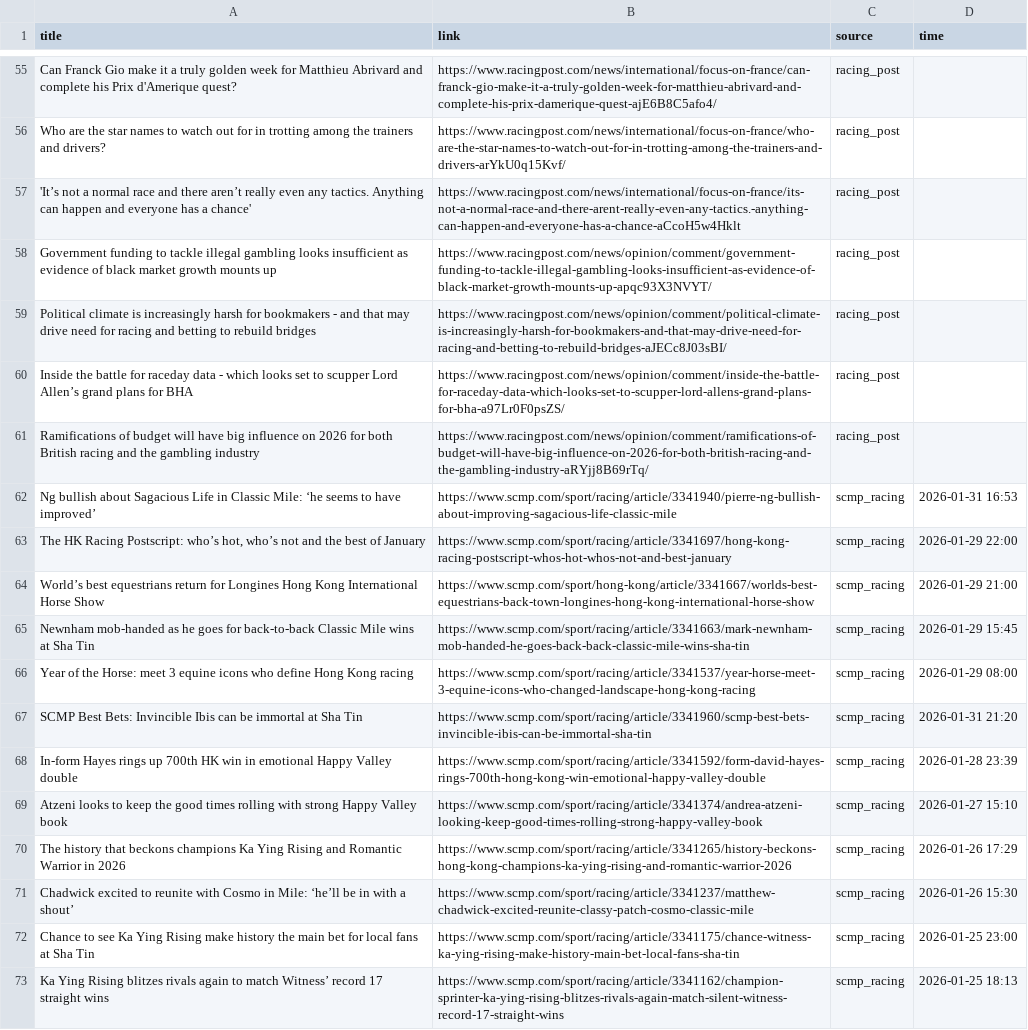
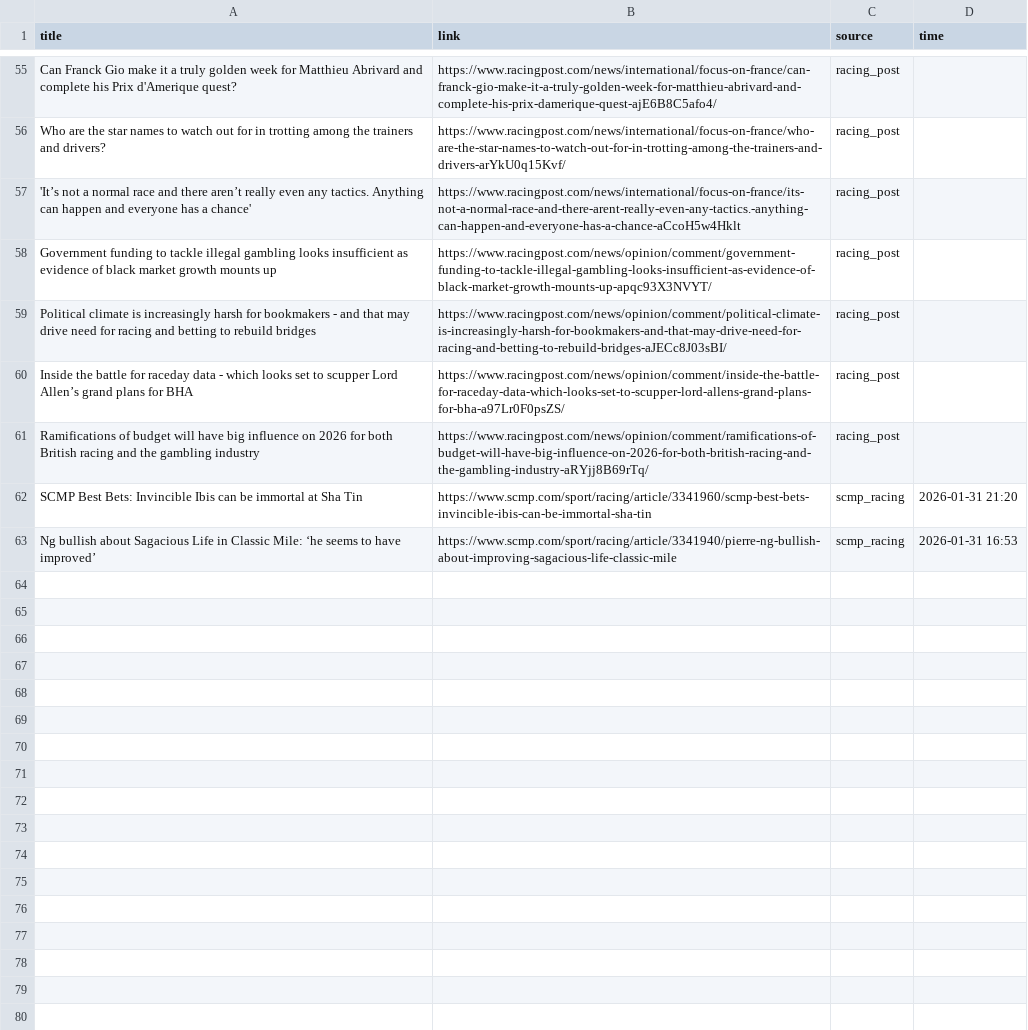
Before and after one commit to catarch0310/horse_racing_scraper, a CSV file: data/all_racing_news_20260201.csv, drawn as a sheet; only a part is shown, gaps mark what is left out.

```diff
--- a/data/all_racing_news_20260201.csv
+++ b/data/all_racing_news_20260201.csv
@@ -61,13 +61,3 @@ Inside the battle for raceday data - which looks set to scupper Lord Allen’s g
 Ramifications of budget will have big influence on 2026 for both British racing and the gambling industry,https://www.racingpost.com/news/opinion/comment/ramifications-of-budget-will-have-big-influence-on-2026-for-both-british-racing-and-the-gambling-industry-aRYjj8B69rTq/,racing_post,
+SCMP Best Bets: Invincible Ibis can be immortal at Sha Tin,https://www.scmp.com/sport/racing/article/3341960/scmp-best-bets-invincible-ibis-can-be-immortal-sha-tin,scmp_racing,2026-01-31 21:20
 Ng bullish about Sagacious Life in Classic Mile: ‘he seems to have improved’,https://www.scmp.com/sport/racing/article/3341940/pierre-ng-bullish-about-improving-sagacious-life-classic-mile,scmp_racing,2026-01-31 16:53
-"The HK Racing Postscript: who’s hot, who’s not and the best of January",https://www.scmp.com/sport/racing/article/3341697/hong-kong-racing-postscript-whos-hot-whos-not-and-best-january,scmp_racing,2026-01-29 22:00
-World’s best equestrians return for Longines Hong Kong International Horse Show,https://www.scmp.com/sport/hong-kong/article/3341667/worlds-best-equestrians-back-town-longines-hong-kong-international-horse-show,scmp_racing,2026-01-29 21:00
-Newnham mob-handed as he goes for back-to-back Classic Mile wins at Sha Tin,https://www.scmp.com/sport/racing/article/3341663/mark-newnham-mob-handed-he-goes-back-back-classic-mile-wins-sha-tin,scmp_racing,2026-01-29 15:45
-Year of the Horse: meet 3 equine icons who define Hong Kong racing,https://www.scmp.com/sport/racing/article/3341537/year-horse-meet-3-equine-icons-who-changed-landscape-hong-kong-racing,scmp_racing,2026-01-29 08:00
-SCMP Best Bets: Invincible Ibis can be immortal at Sha Tin,https://www.scmp.com/sport/racing/article/3341960/scmp-best-bets-invincible-ibis-can-be-immortal-sha-tin,scmp_racing,2026-01-31 21:20
-In-form Hayes rings up 700th HK win in emotional Happy Valley double,https://www.scmp.com/sport/racing/article/3341592/form-david-hayes-rings-700th-hong-kong-win-emotional-happy-valley-double,scmp_racing,2026-01-28 23:39
-Atzeni looks to keep the good times rolling with strong Happy Valley book,https://www.scmp.com/sport/racing/article/3341374/andrea-atzeni-looking-keep-good-times-rolling-strong-happy-valley-book,scmp_racing,2026-01-27 15:10
-The history that beckons champions Ka Ying Rising and Romantic Warrior in 2026,https://www.scmp.com/sport/racing/article/3341265/history-beckons-hong-kong-champions-ka-ying-rising-and-romantic-warrior-2026,scmp_racing,2026-01-26 17:29
-Chadwick excited to reunite with Cosmo in Mile: ‘he’ll be in with a shout’,https://www.scmp.com/sport/racing/article/3341237/matthew-chadwick-excited-reunite-classy-patch-cosmo-classic-mile,scmp_racing,2026-01-26 15:30
-Chance to see Ka Ying Rising make history the main bet for local fans at Sha Tin,https://www.scmp.com/sport/racing/article/3341175/chance-witness-ka-ying-rising-make-history-main-bet-local-fans-sha-tin,scmp_racing,2026-01-25 23:00
-Ka Ying Rising blitzes rivals again to match Witness’ record 17 straight wins,https://www.scmp.com/sport/racing/article/3341162/champion-sprinter-ka-ying-rising-blitzes-rivals-again-match-silent-witness-record-17-straight-wins,scmp_racing,2026-01-25 18:13
```
